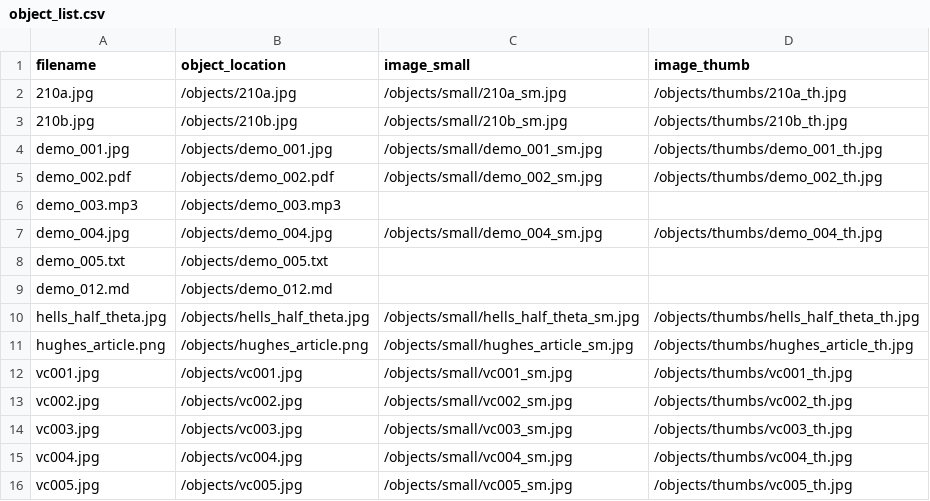
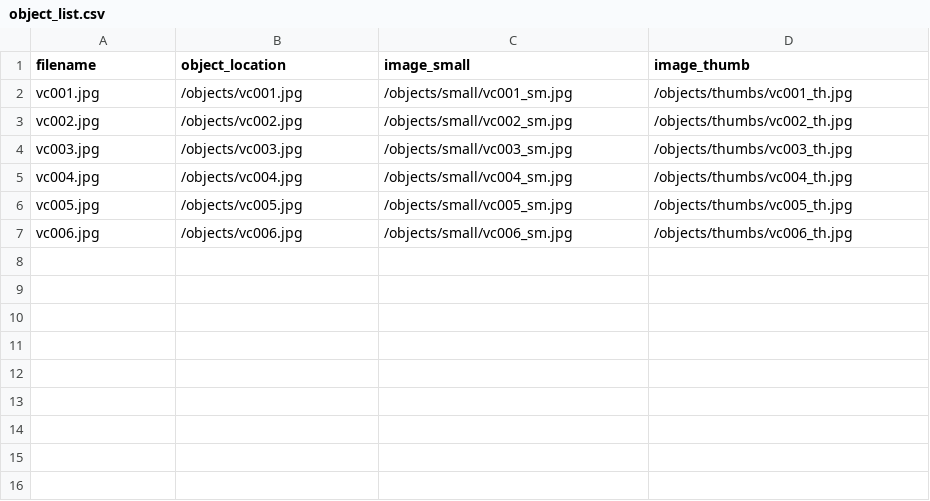
Before and after one commit to collectionbuilder-lis/viral-culture, a CSV file: objects/object_list.csv, drawn as a sheet; removed rows and columns are numbered as before the commit, all else as after; the diff names each change by its address in the sheet, - before the commit and + after, or states it on an @@ line.

```diff
--- a/objects/object_list.csv
+++ b/objects/object_list.csv
-row 2: 210a.jpg | /objects/210a.jpg | /objects/small/210a_sm.jpg | /objects/thumbs/210a_th.jpg
-row 3: 210b.jpg | /objects/210b.jpg | /objects/small/210b_sm.jpg | /objects/thumbs/210b_th.jpg
-row 4: demo_001.jpg | /objects/demo_001.jpg | /objects/small/demo_001_sm.jpg | /objects/thumbs/demo_001_th.jpg
-row 5: demo_002.pdf | /objects/demo_002.pdf | /objects/small/demo_002_sm.jpg | /objects/thumbs/demo_002_th.jpg
-row 6: demo_003.mp3 | /objects/demo_003.mp3
-row 7: demo_004.jpg | /objects/demo_004.jpg | /objects/small/demo_004_sm.jpg | /objects/thumbs/demo_004_th.jpg
-row 8: demo_005.txt | /objects/demo_005.txt
-row 9: demo_012.md | /objects/demo_012.md
-row 10: hells_half_theta.jpg | /objects/hells_half_theta.jpg | /objects/small/hells_half_theta_sm.jpg | /objects/thumbs/hells_half_theta_th.jpg
-row 11: hughes_article.png | /objects/hughes_article.png | /objects/small/hughes_article_sm.jpg | /objects/thumbs/hughes_article_th.jpg
+row 7: vc006.jpg | /objects/vc006.jpg | /objects/small/vc006_sm.jpg | /objects/thumbs/vc006_th.jpg
```
Also changed, not shown: _data/viralculture.csv, 3 other files.
